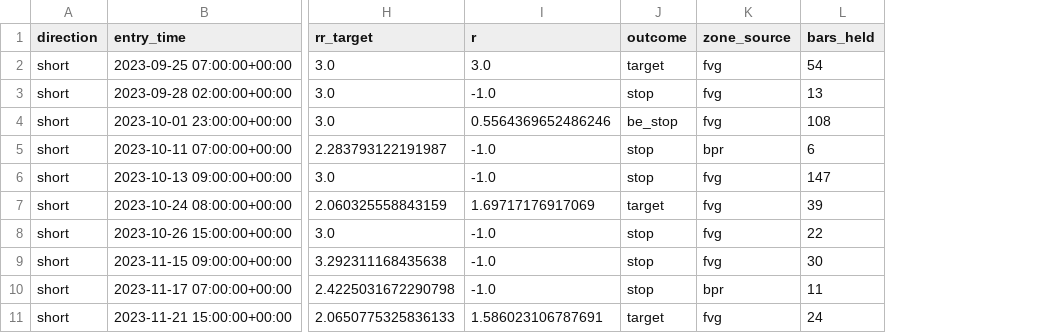
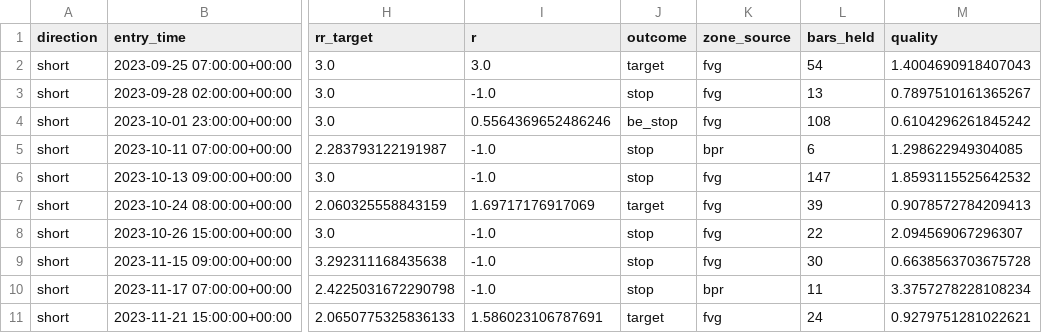
Before and after one commit to MoAbdullahi/ICT_Strategy_Video_Extraction, a CSV file: results/trades_EURUSD_X_refined.csv, drawn as a sheet; only a part is shown, gaps mark what is left out; the diff names each change by its address in the sheet, - before the commit and + after, or states it on an @@ line.

```diff
--- a/results/trades_EURUSD_X_refined.csv
+++ b/results/trades_EURUSD_X_refined.csv
+column M (quality), rows 2-11: 1.4004690918407043 | 0.7897510161365267 | 0.6104296261845242 | 1.298622949304085 | 1.8593115525642532 | 0.9078572784209413 | 2.094569067296307 | 0.6638563703675728 | 3.3757278228108234 | 0.9279751281022621
```
Also changed, not shown: 13 other files.
